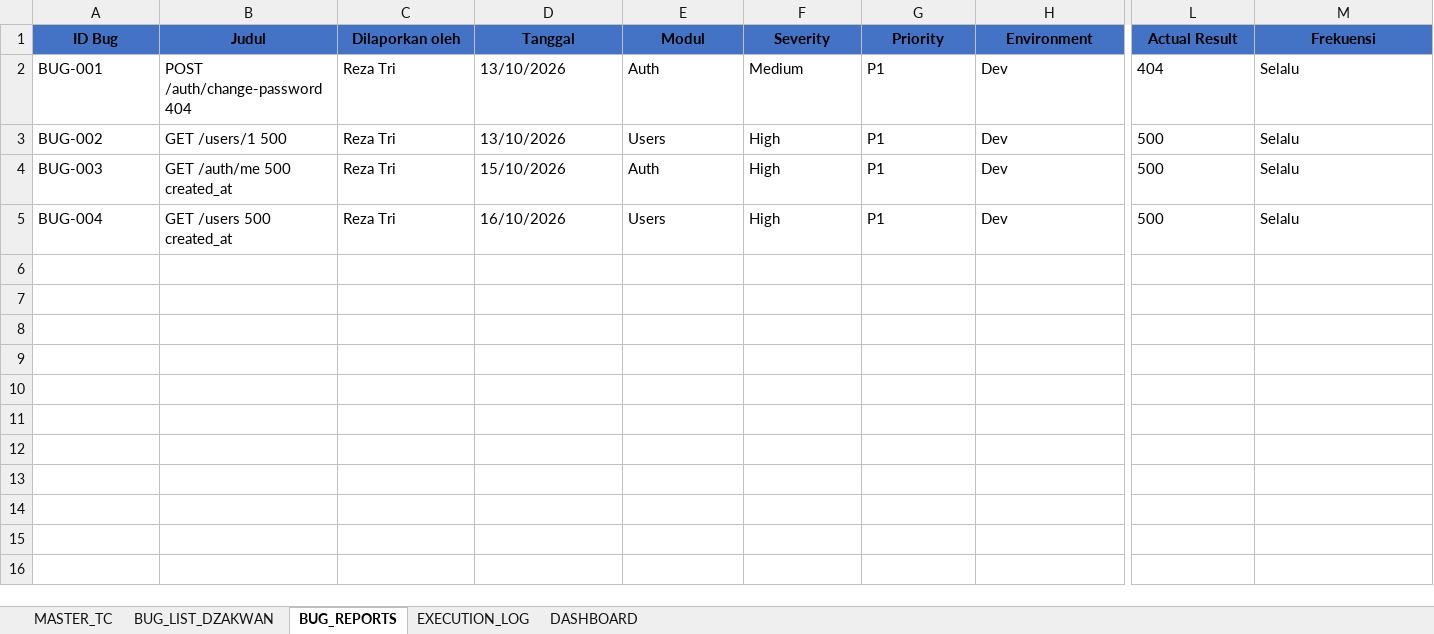
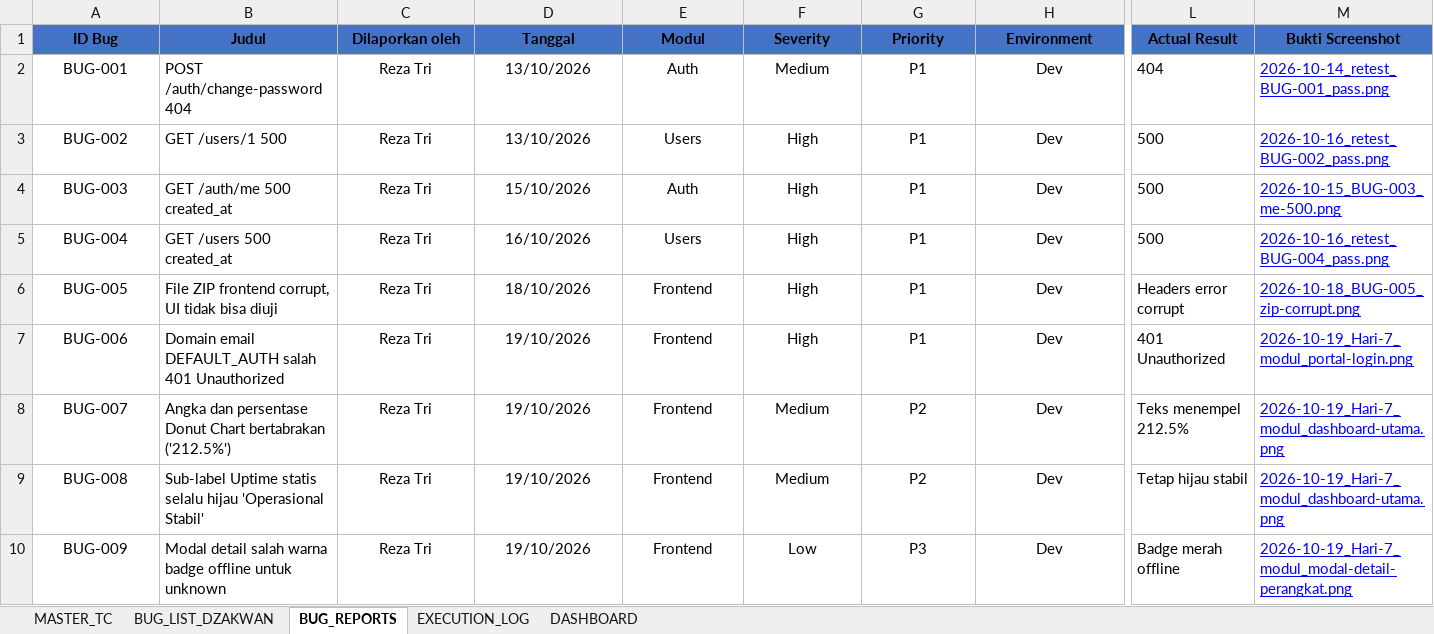
Before and after one commit to T-AIMS/T-AIMS, an Excel workbook: docs/qa-testing/01_Master_Test_Cases.xlsx, sheet BUG_REPORTS, drawn as a sheet; only a part is shown, gaps mark what is left out; values as stored, in another font and other column widths than the file's, no borders; rows hold the shown columns only; the diff covers the shown part only; the diff names each change by its address in the sheet, - before the commit and + after, or states it on an @@ line.

```diff
--- a/docs/qa-testing/01_Master_Test_Cases.xlsx (sheet BUG_REPORTS)
+++ b/docs/qa-testing/01_Master_Test_Cases.xlsx (sheet BUG_REPORTS)
-M1: Frekuensi
+M1: Bukti Screenshot
-A2:A5 alignment: left
+A2:A5 alignment: center
-C2:H5 alignment: left
+C2:H5 alignment: center
-M2 (Bukti Screenshot): Selalu
+M2 (Bukti Screenshot): 2026-10-14_retest_BUG-001_pass.png
@@ M2:M5 underline: off → on, text colour: black → #0000FF @@
-M3 (Bukti Screenshot): Selalu
+M3 (Bukti Screenshot): 2026-10-16_retest_BUG-002_pass.png
-M4 (Bukti Screenshot): Selalu
+M4 (Bukti Screenshot): 2026-10-15_BUG-003_me-500.png
-M5 (Bukti Screenshot): Selalu
+M5 (Bukti Screenshot): 2026-10-16_retest_BUG-004_pass.png
+row 6: BUG-005 | File ZIP frontend corrupt, UI tidak bisa diuji | Reza Tri | 18/10/2026 | Frontend | High | P1 | Dev | Headers error corrupt | 2026-10-18_BUG-005_zip-corrupt.png
+row 7: BUG-006 | Domain email DEFAULT_AUTH salah 401 Unauthorized | Reza Tri | 19/10/2026 | Frontend | High | P1 | Dev | 401 Unauthorized | 2026-10-19_Hari-7_modul_portal-login.png
+row 8: BUG-007 | Angka dan persentase Donut Chart bertabrakan ('212.5%') | Reza Tri | 19/10/2026 | Frontend | Medium | P2 | Dev | Teks menempel 212.5% | 2026-10-19_Hari-7_modul_dashboard-utama.png
+row 9: BUG-008 | Sub-label Uptime statis selalu hijau 'Operasional Stabil' | Reza Tri | 19/10/2026 | Frontend | Medium | P2 | Dev | Tetap hijau stabil | 2026-10-19_Hari-7_modul_dashboard-utama.png
+row 10: BUG-009 | Modal detail salah warna badge offline untuk unknown | Reza Tri | 19/10/2026 | Frontend | Low | P3 | Dev | Badge merah offline | 2026-10-19_Hari-7_modul_modal-detail-perangkat.png
```
Also changed, not shown: 9 added rows elsewhere in this sheet, sheet MASTER_TC, sheet BUG_LIST_DZAKWAN, sheet EXECUTION_LOG, sheet DASHBOARD, 4 other files.
